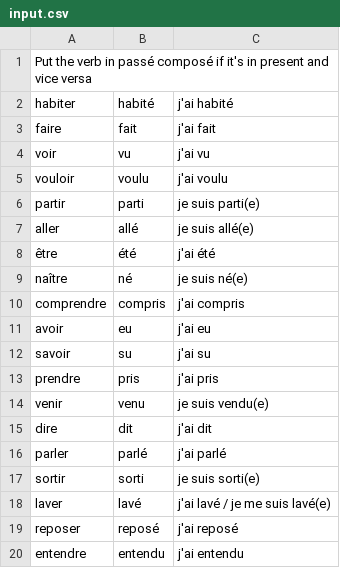
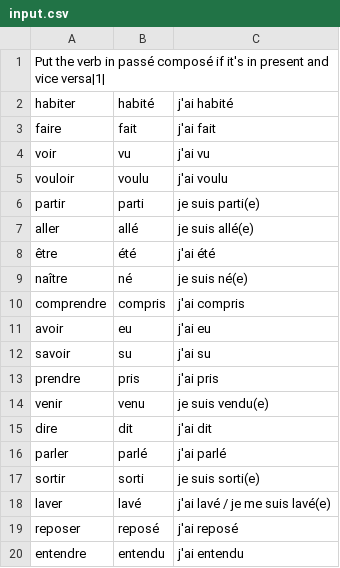
Before and after one commit to kaiks/Frester, a CSV file: input.csv, drawn as a sheet.

Commit message:
Update input.csv
adjusted for new file format

```diff
--- a/input.csv
+++ b/input.csv
@@ -1,2 +1,2 @@
-Put the verb in passé composé if it's in present and vice versa
+Put the verb in passé composé if it's in present and vice versa|1|
 habiter,habité,j'ai habité
```
